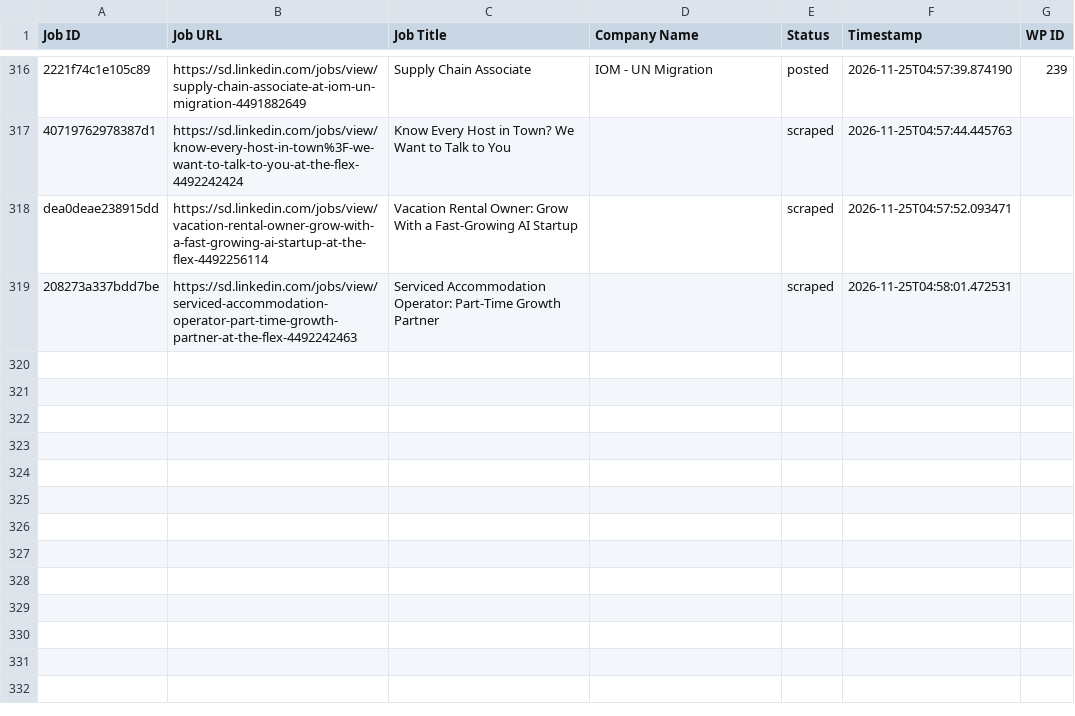
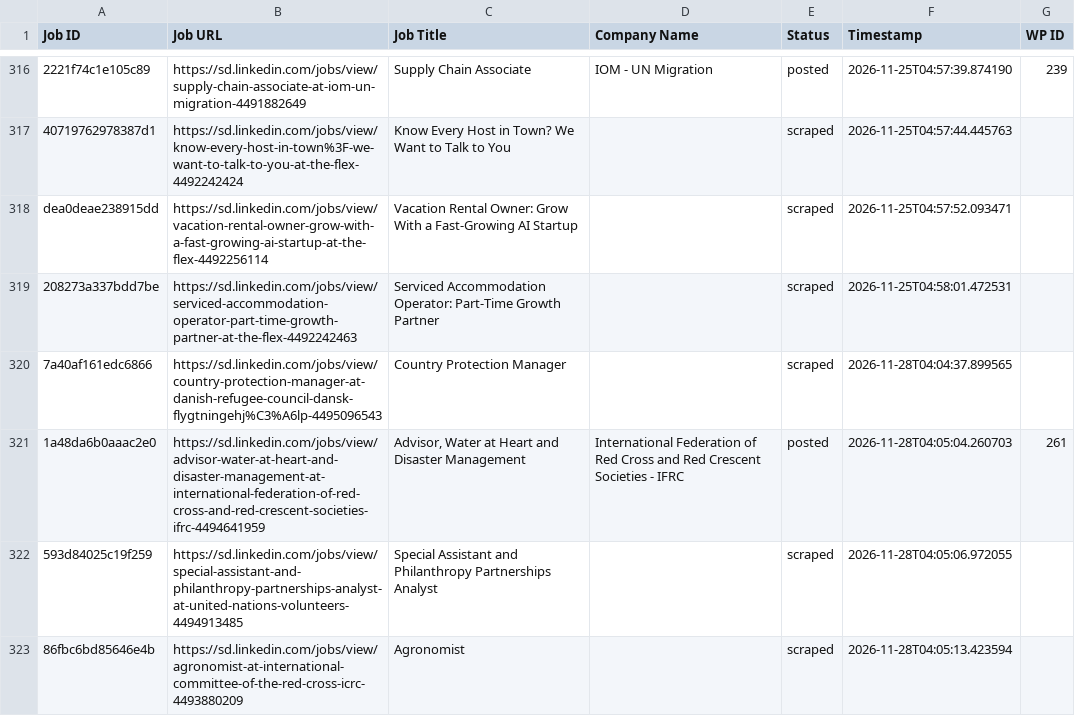
Before and after one commit to vindoky/sd, a CSV file: processed_jobs.csv, drawn as a sheet; only a part is shown, gaps mark what is left out.

```diff
--- a/processed_jobs.csv
+++ b/processed_jobs.csv
@@ -323 +323,5 @@ dea0deae238915dd,https://sd.linkedin.com/jobs/view/vacation-rental-owner-grow-wi
 208273a337bdd7be,https://sd.linkedin.com/jobs/view/serviced-accommodation-operator-part-time-growth-partner-at-the-flex-4492242463,Serviced Accommodation Operator: Part-Time Growth Partner,,scraped,2026-11-25T04:58:01.472531,
+7a40af161edc6866,https://sd.linkedin.com/jobs/view/country-protection-manager-at-danish-refugee-council-dansk-flygtningehj%C3%A6lp-4495096543,Country Protection Manager,,scraped,2026-11-28T04:04:37.899565,
+1a48da6b0aaac2e0,https://sd.linkedin.com/jobs/view/advisor-water-at-heart-and-disaster-management-at-international-federation-of-red-cross-and-red-crescent-societies-ifrc-4494641959,"Advisor, Water at Heart and Disaster Management",International Federation of Red Cross and Red Crescent Societies - IFRC,posted,2026-11-28T04:05:04.260703,261
+593d84025c19f259,https://sd.linkedin.com/jobs/view/special-assistant-and-philanthropy-partnerships-analyst-at-united-nations-volunteers-4494913485,Special Assistant and Philanthropy Partnerships Analyst,,scraped,2026-11-28T04:05:06.972055,
+86fbc6bd85646e4b,https://sd.linkedin.com/jobs/view/agronomist-at-international-committee-of-the-red-cross-icrc-4493880209,Agronomist,,scraped,2026-11-28T04:05:13.423594,
```
